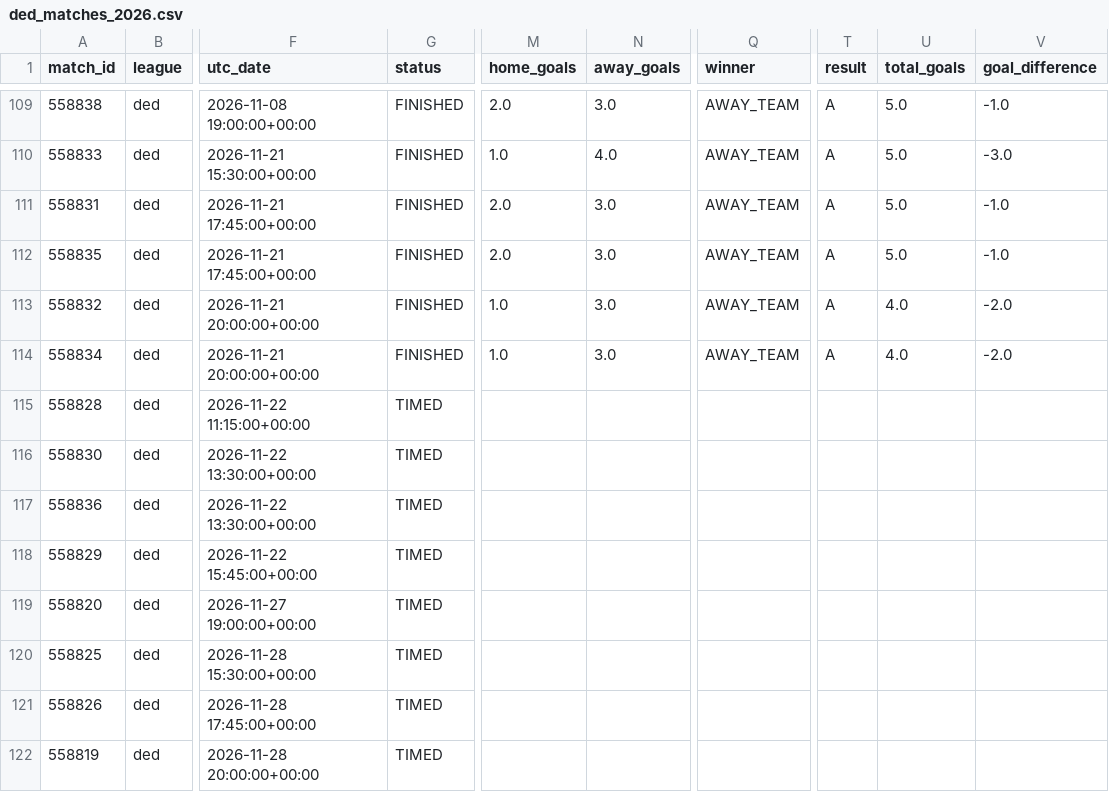
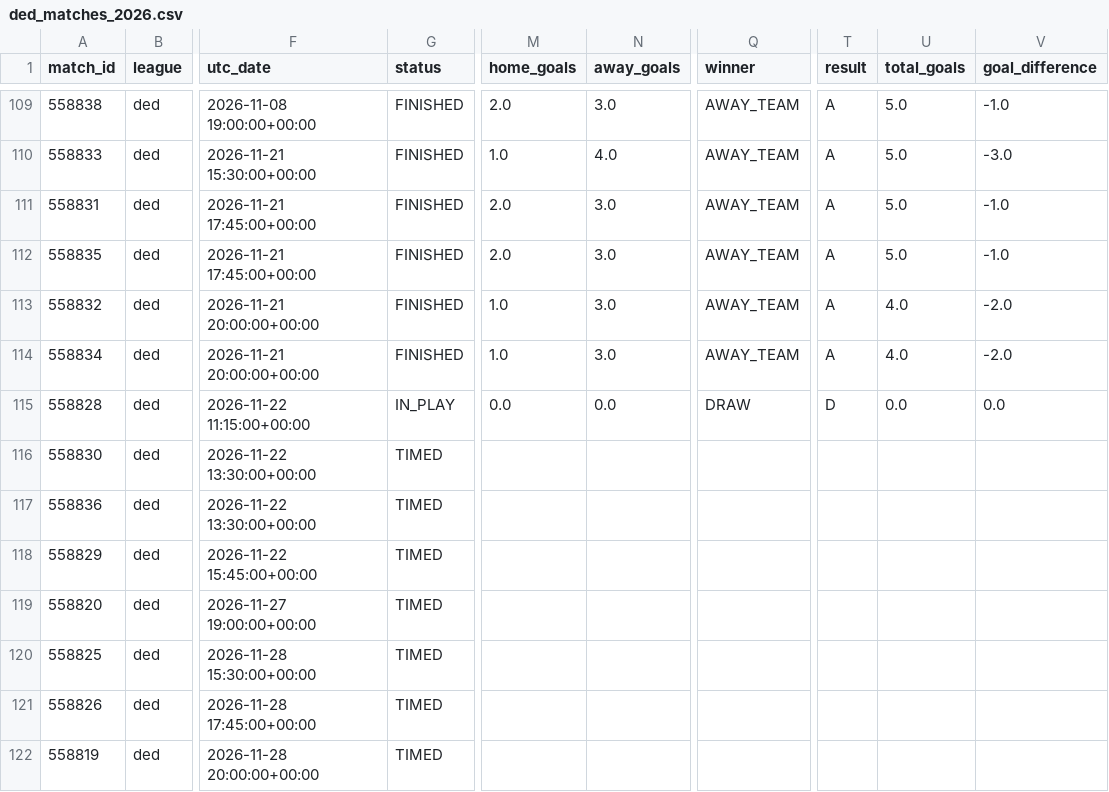
Before and after one commit to JuanAndresHS/pitchiq, a CSV file: data/processed/ded_matches_2026.csv, drawn as a sheet; only a part is shown, gaps mark what is left out; the diff names each change by its address in the sheet, - before the commit and + after, or states it on an @@ line.

```diff
--- a/data/processed/ded_matches_2026.csv
+++ b/data/processed/ded_matches_2026.csv
-G115 (status): TIMED
+G115 (status): IN_PLAY
-M115 (home_goals): (empty)
+M115 (home_goals): 0.0
-N115 (away_goals): (empty)
+N115 (away_goals): 0.0
-Q115 (winner): (empty)
+Q115 (winner): DRAW
-T115 (result): (empty)
+T115 (result): D
-U115 (total_goals): (empty)
+U115 (total_goals): 0.0
-V115 (goal_difference): (empty)
+V115 (goal_difference): 0.0
```
Also changed, not shown: data/predictions/cl/upcoming_forecasts.csv, data/predictions/ded/upcoming_forecasts.csv, 22 other files.
